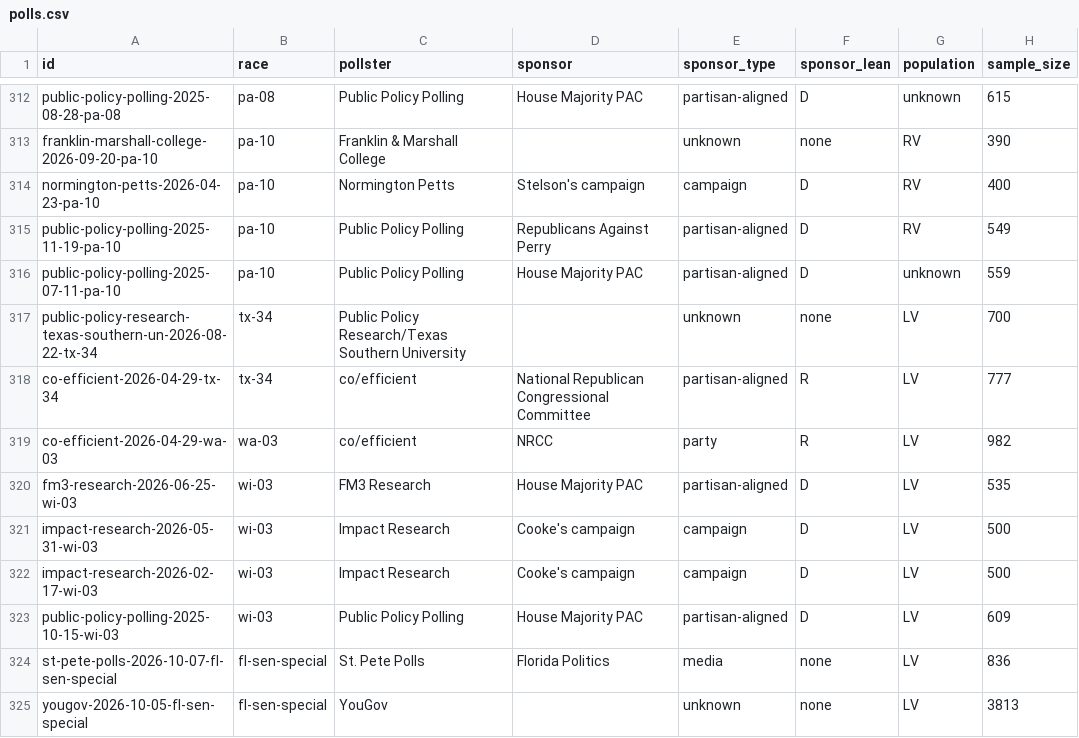
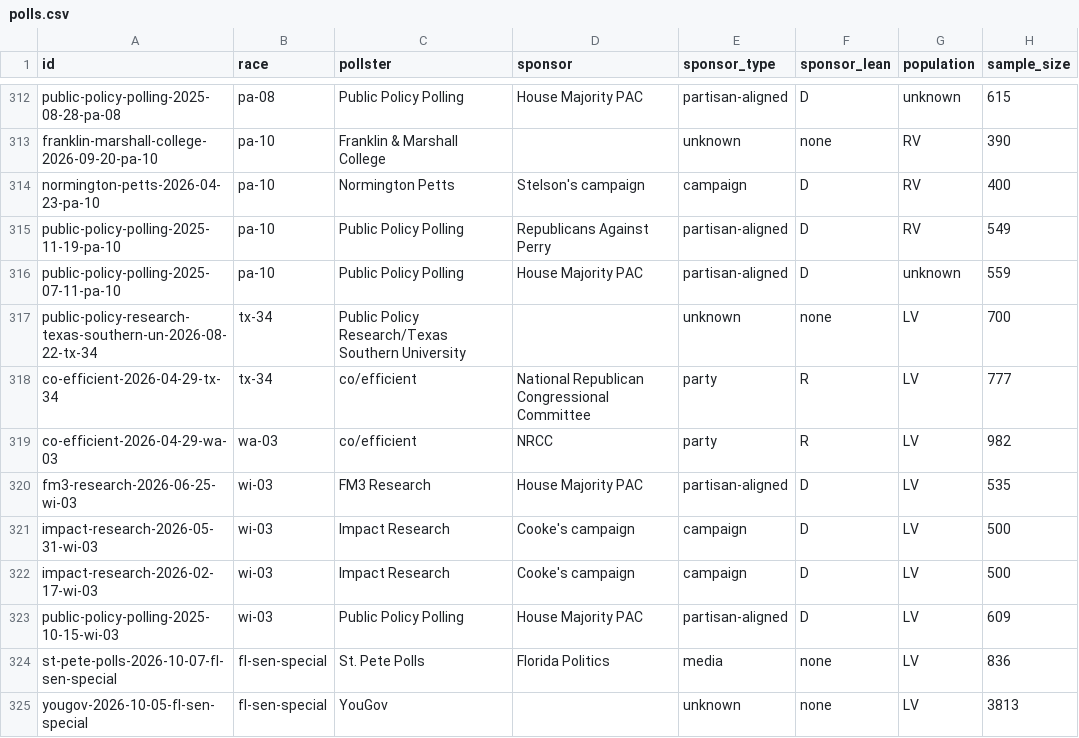
Before and after one commit to thomasdllrd1-ops/unspun, a CSV file: data/polls/polls.csv, drawn as a sheet; only a part is shown, gaps mark what is left out; the diff covers the shown part only; the diff names each change by its address in the sheet, - before the commit and + after, or states it on an @@ line.

```diff
--- a/data/polls/polls.csv
+++ b/data/polls/polls.csv
-E318 (sponsor_type): partisan-aligned
+E318 (sponsor_type): party
```
Also changed, not shown: 13 edited cells elsewhere in this file, data/polls/poll_results.csv, 2 other files.
